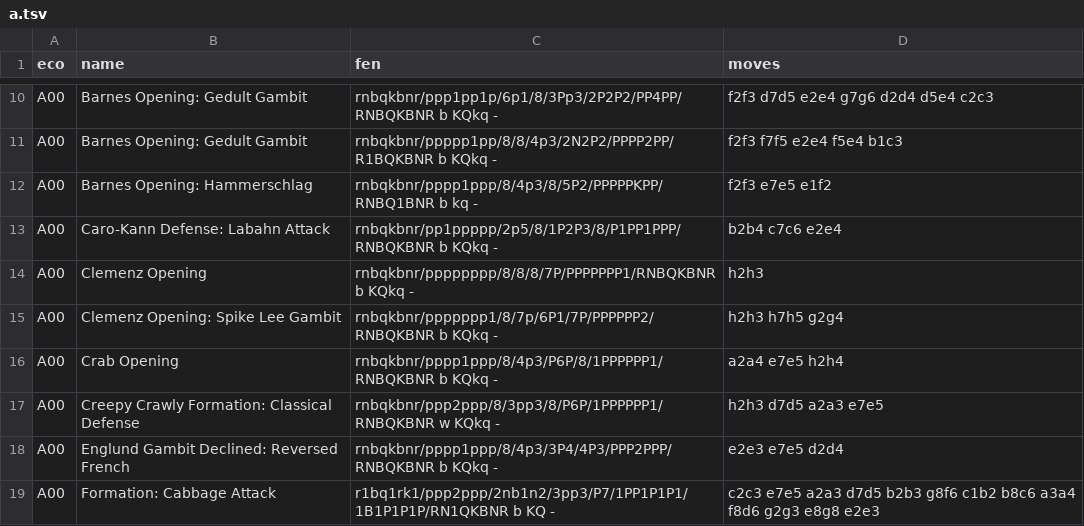
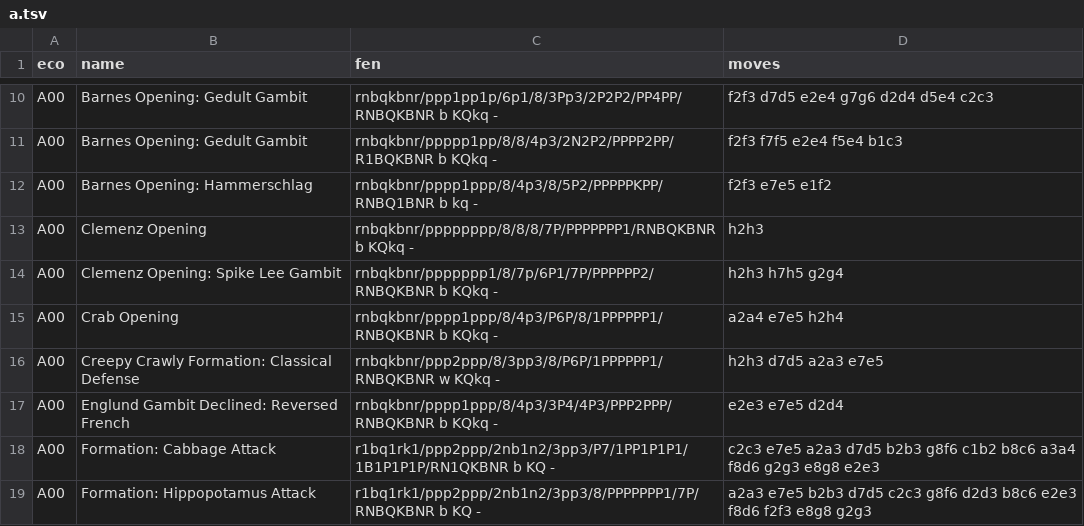
Before and after one commit to lichess-org/chess-openings, a TSV file: a.tsv, drawn as a sheet; only a part is shown, gaps mark what is left out; the shorter side is filled out with more unchanged rows; the diff names each change by its address in the sheet, - before the commit and + after, or states it on an @@ line.

Commit message:
Fix Caro-Kann Defense: Labahn Attack

```diff
--- a/a.tsv
+++ b/a.tsv
-row 13: A00 | Caro-Kann Defense: Labahn Attack | rnbqkbnr/pp1ppppp/2p5/8/1P2P3/8/P1PP1PPP/RNBQKBNR b KQkq - | b2b4 c7c6 e2e4
```
Also changed, not shown: b.tsv.
